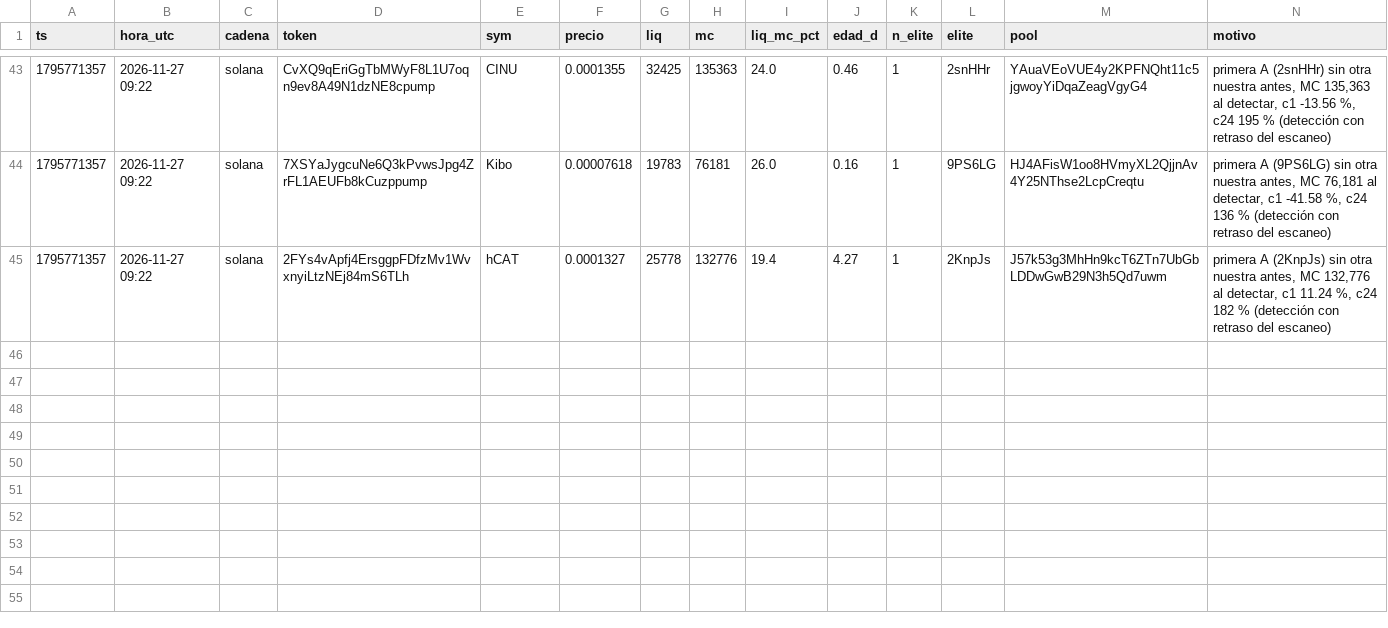
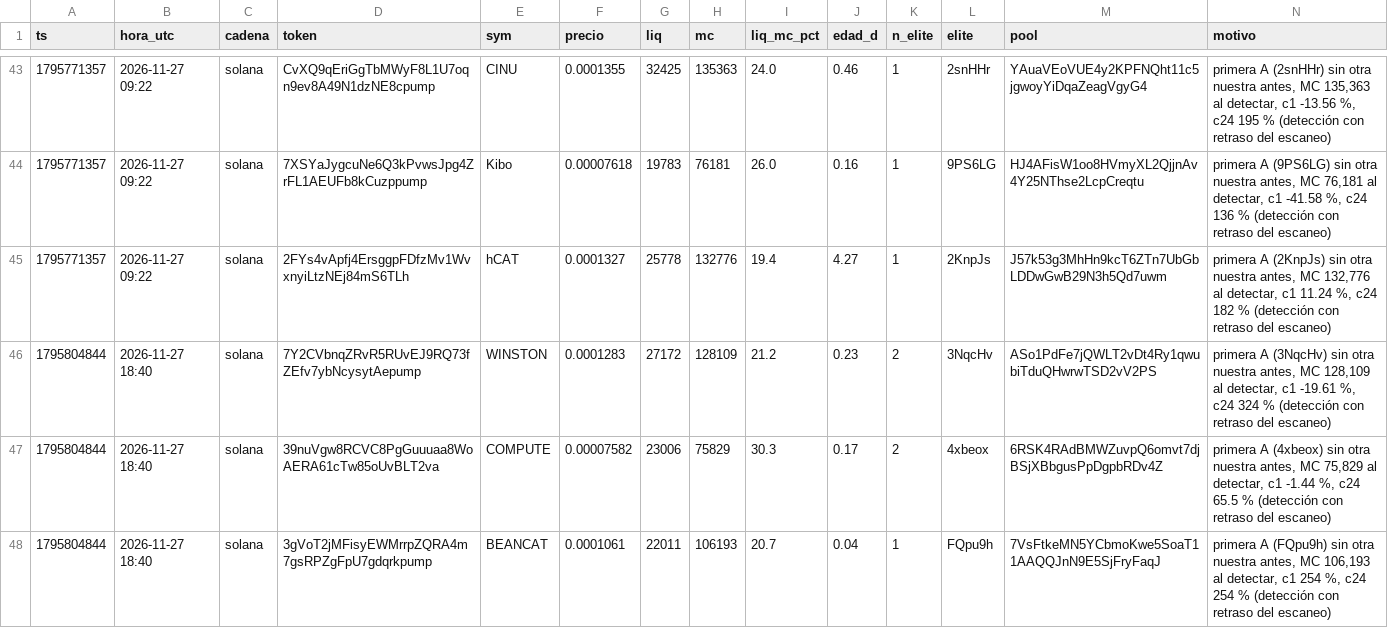
Before and after one commit to fjmunoznieves/desk-memecoins, a TSV file: datos/h34_sombra.tsv, drawn as a sheet; only a part is shown, gaps mark what is left out; the diff names each change by its address in the sheet, - before the commit and + after, or states it on an @@ line.

```diff
--- a/datos/h34_sombra.tsv
+++ b/datos/h34_sombra.tsv
+row 46: 1795804844 | 2026-11-27 18:40 | solana | 7Y2CVbnqZRvR5RUvEJ9RQ73fZEfv7ybNcysytAepump | WINSTON | 0.0001283 | 27172 | 128109 | 21.2 | 0.23 | 2 | 3NqcHv | ASo1PdFe7jQWLT2vDt4Ry1qwubiTduQHwrwTSD2vV2PS | primera A (3NqcHv) sin otra nuestra antes, MC 128,109 al detectar, c1 -19.61 %, c24 324 % (detección con retraso del escaneo)
+row 47: 1795804844 | 2026-11-27 18:40 | solana | 39nuVgw8RCVC8PgGuuuaa8WoAERA61cTw85oUvBLT2va | COMPUTE | 0.00007582 | 23006 | 75829 | 30.3 | 0.17 | 2 | 4xbeox | 6RSK4RAdBMWZuvpQ6omvt7djBSjXBbgusPpDgpbRDv4Z | primera A (4xbeox) sin otra nuestra antes, MC 75,829 al detectar, c1 -1.44 %, c24 65.5 % (detección con retraso del escaneo)
+row 48: 1795804844 | 2026-11-27 18:40 | solana | 3gVoT2jMFisyEWMrrpZQRA4m7gsRPZgFpU7gdqrkpump | BEANCAT | 0.0001061 | 22011 | 106193 | 20.7 | 0.04 | 1 | FQpu9h | 7VsFtkeMN5YCbmoKwe5SoaT11AAQQJnN9E5SjFryFaqJ | primera A (FQpu9h) sin otra nuestra antes, MC 106,193 al detectar, c1 254 %, c24 254 % (detección con retraso del escaneo)
```
Also changed, not shown: datos/estudio_reglas_sombra.tsv, datos/h16_resurrecciones.tsv, 27 other files.
